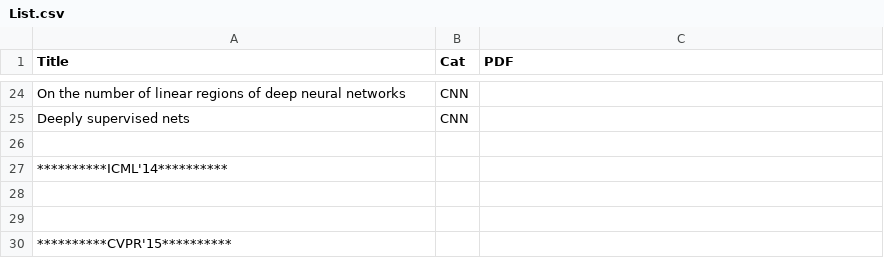
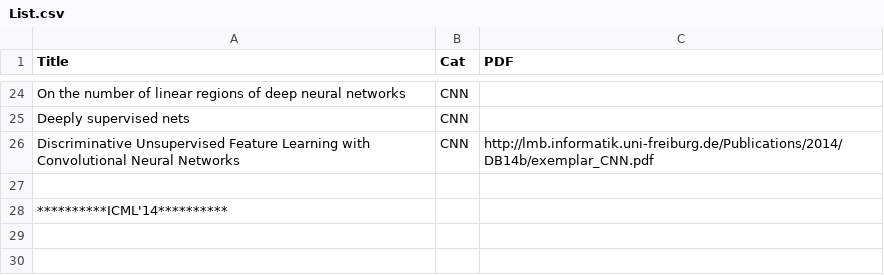
Before and after one commit to mcprl/paper_reading, a CSV file: List.csv, drawn as a sheet; only a part is shown, gaps mark what is left out; the shorter side is filled out with more unchanged rows; the diff names each change by its address in the sheet, - before the commit and + after, or states it on an @@ line.

Commit message:
Update List.csv

```diff
--- a/List.csv
+++ b/List.csv
+row 26: Discriminative Unsupervised Feature Learning with Convolutional Neural Networks | CNN | http://lmb.informatik.uni-freiburg.de/Publications/2014/DB14b/exemplar_CNN.pdf
```
